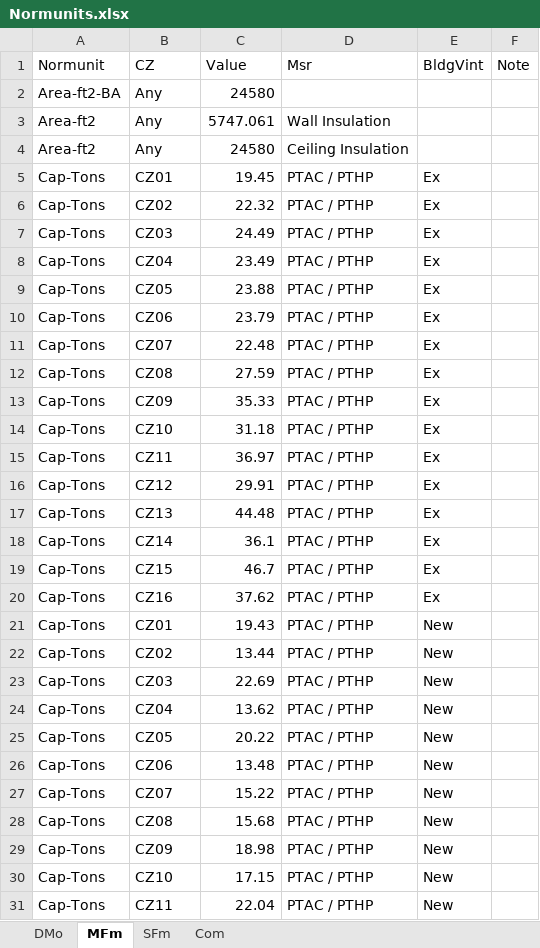
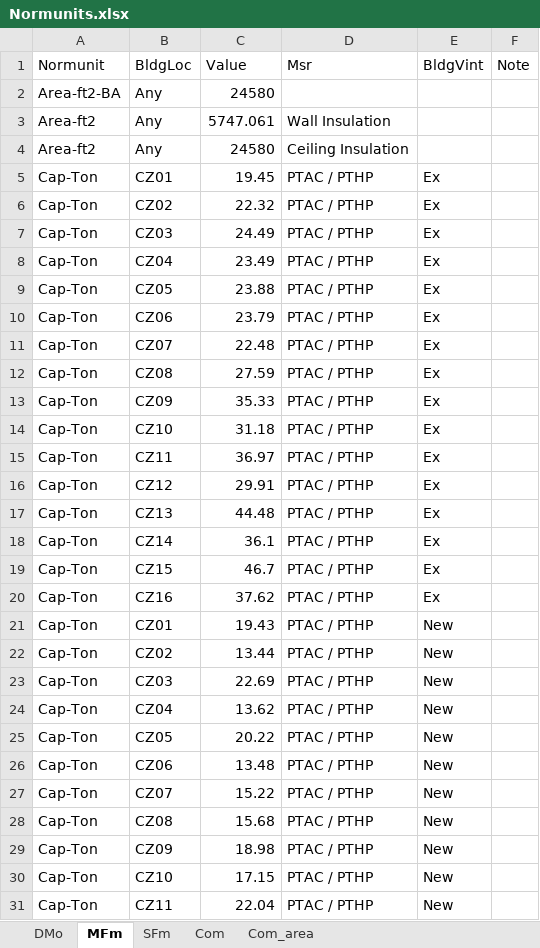
Before and after one commit to sound-data/DEER-Prototypes-EnergyPlus, an Excel workbook: scripts/data transformation/Normunits.xlsx, sheet MFm, drawn as a sheet; only a part is shown; values as stored, in another font and other column widths than the file's, no borders; the diff covers the shown part only; the diff names each change by its address in the sheet, - before the commit and + after, or states it on an @@ line.

```diff
--- a/scripts/data transformation/Normunits.xlsx (sheet MFm)
+++ b/scripts/data transformation/Normunits.xlsx (sheet MFm)
+sheet tab: Com_area
-B1: CZ
+B1: BldgLoc
-A5:A31 (Normunit): Cap-Tons
+A5:A31 (Normunit): Cap-Ton
```
Also changed, not shown: 21 edited cells elsewhere in this sheet, sheet Com, sheet SFm, sheet DMo, 27 other files.
